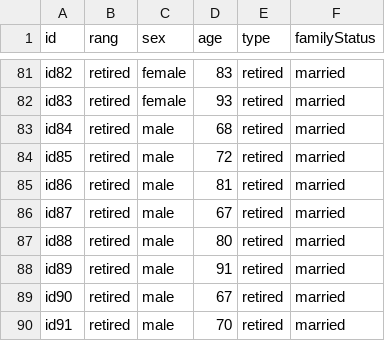
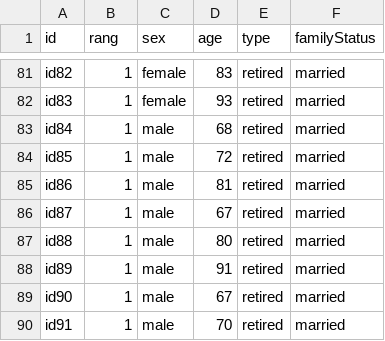
Before and after one commit to ateffal/pop_projection, a CSV file: pop_projection/data/spouses.csv, drawn as a sheet; only a part is shown, gaps mark what is left out; the diff covers the shown part only; the diff names each change by its address in the sheet, - before the commit and + after, or states it on an @@ line.

```diff
--- a/pop_projection/data/spouses.csv
+++ b/pop_projection/data/spouses.csv
-B81:B90 (rang): retired
+B81:B90 (rang): 1
```
Also changed, not shown: 54 edited cells elsewhere in this file.
